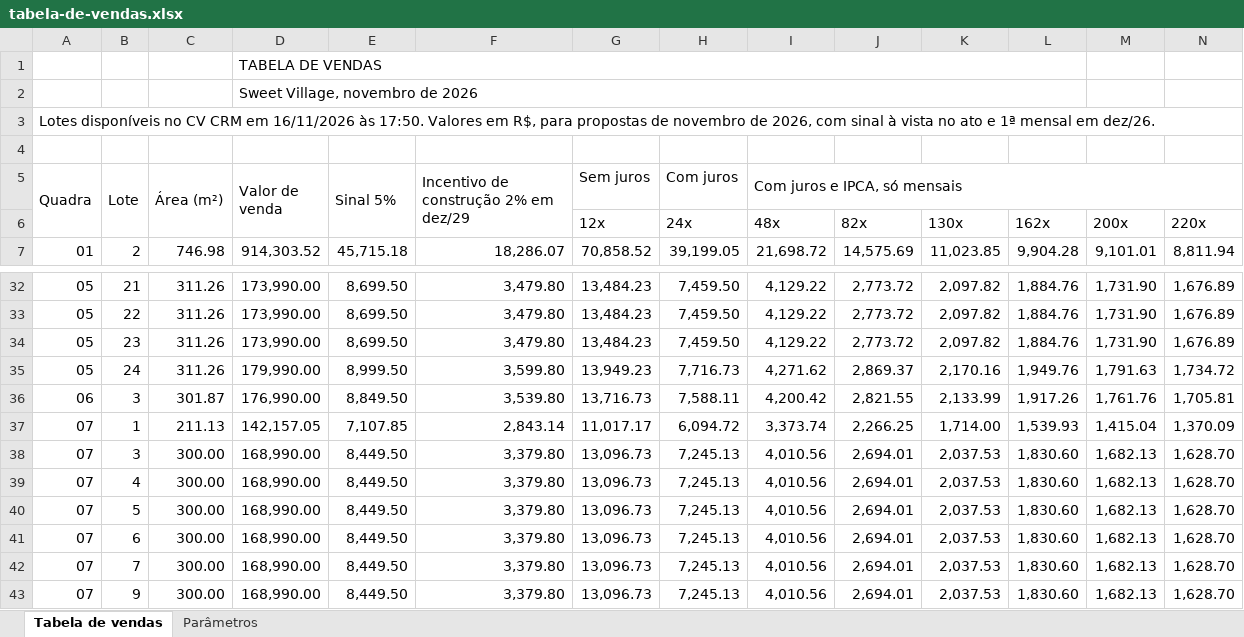
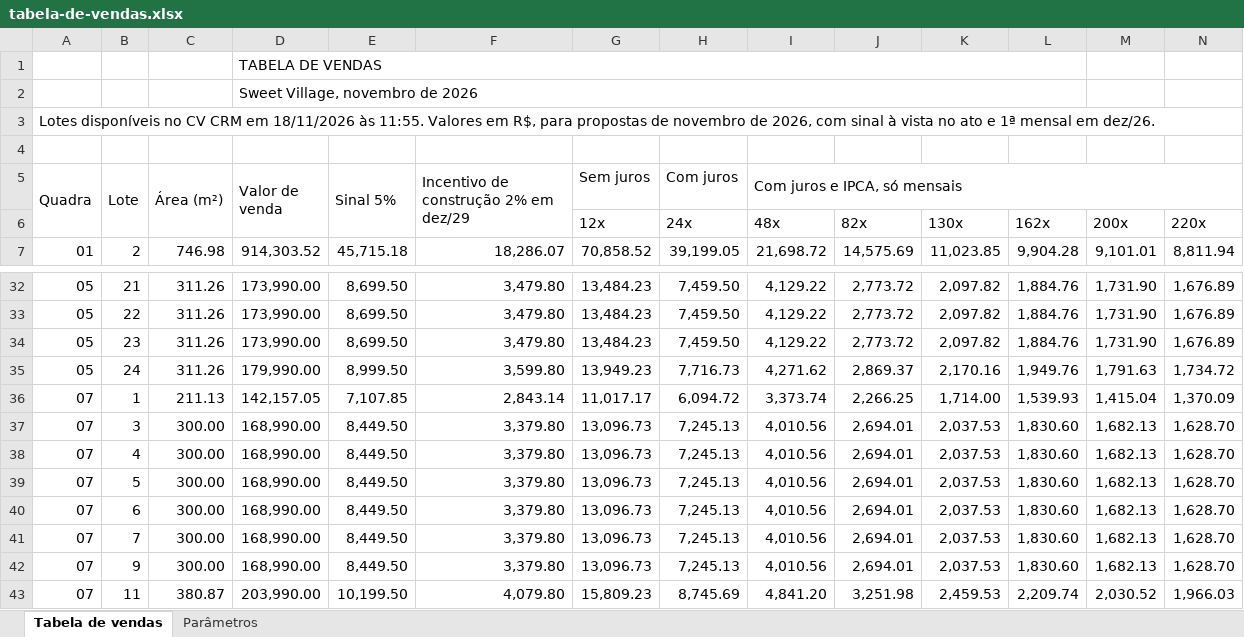
Before and after one commit to lucastbalbino/simulador, an Excel workbook: tabela-de-vendas.xlsx, sheet Tabela de vendas, drawn as a sheet; only a part is shown, gaps mark what is left out; the shorter side is filled out with more unchanged rows; values as stored, in another font and other column widths than the file's, no cell formats; charts and pictures not drawn; rows hold the shown columns only; the diff names each change by its address in the sheet, - before the commit and + after, or states it on an @@ line.

```diff
--- a/tabela-de-vendas.xlsx (sheet Tabela de vendas)
+++ b/tabela-de-vendas.xlsx (sheet Tabela de vendas)
-A3 (Quadra): …CRM em 16/11/2026 às 17:50. Valores em…
+A3 (Quadra): …CRM em 18/11/2026 às 11:55. Valores em…
-row 36: 06 | 3 | 301.87 | 176,990.00 | 8,849.50 | 3,539.80 | 13,716.73 | 7,588.11 | 4,200.42 | 2,821.55 | 2,133.99 | 1,917.26 | 1,761.76 | 1,705.81
```
Also changed, not shown: cell formats, 1 other file.
